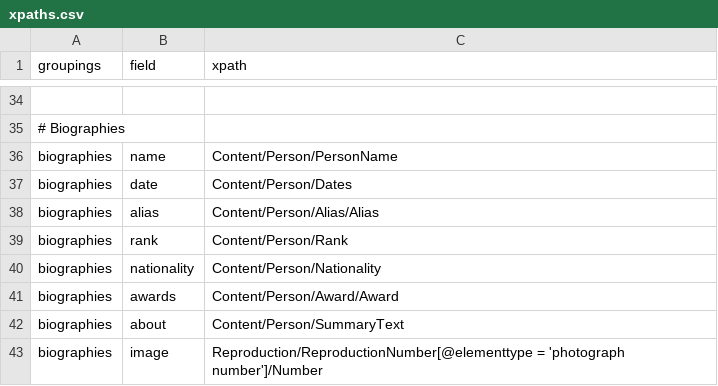
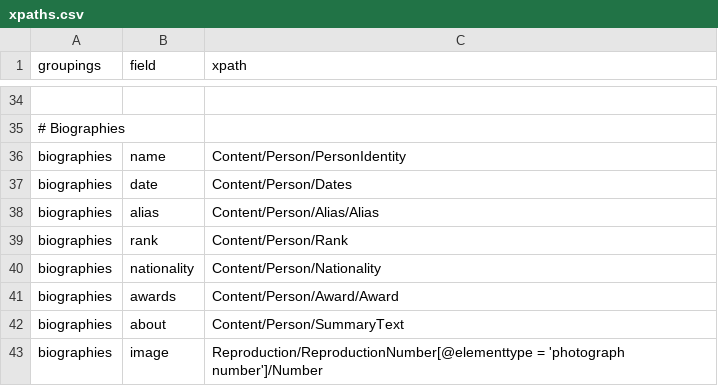
Before and after one commit to camunigeography/modes-catalogue-api, a CSV file: xpaths.csv, drawn as a sheet; only a part is shown, gaps mark what is left out; the diff names each change by its address in the sheet, - before the commit and + after, or states it on an @@ line.

Commit message:
In biographies, PersonName has been changed to PersonIdentity

```diff
--- a/xpaths.csv
+++ b/xpaths.csv
-C36 (xpath): Content/Person/PersonName
+C36 (xpath): Content/Person/PersonIdentity
```
